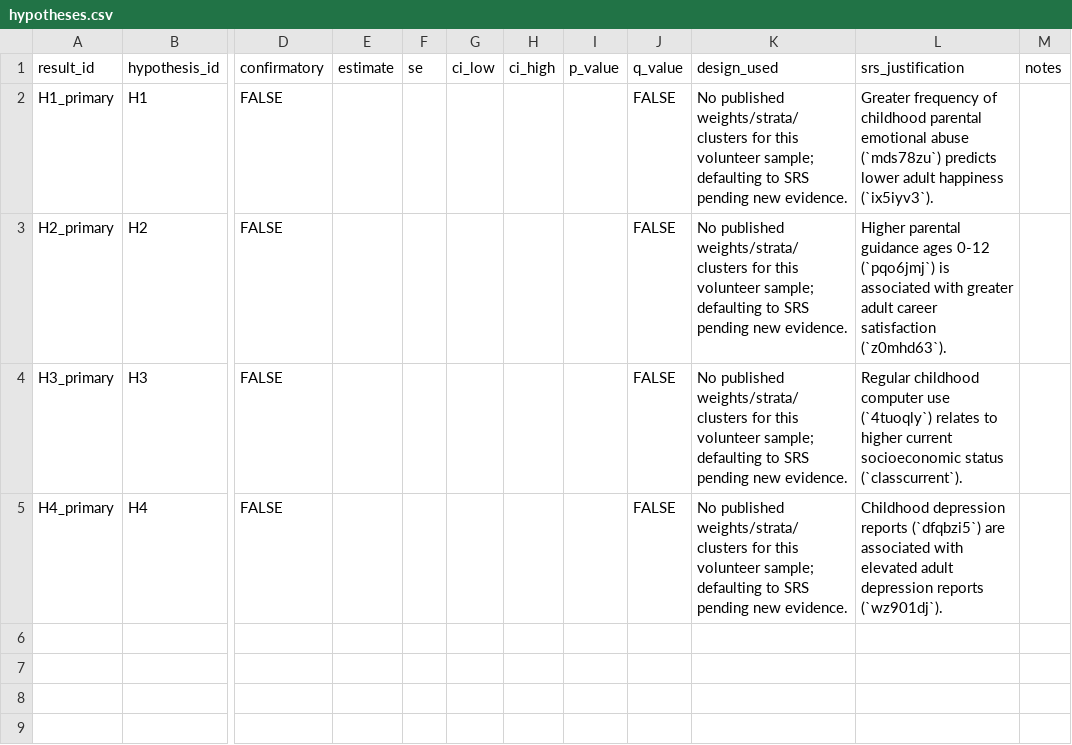
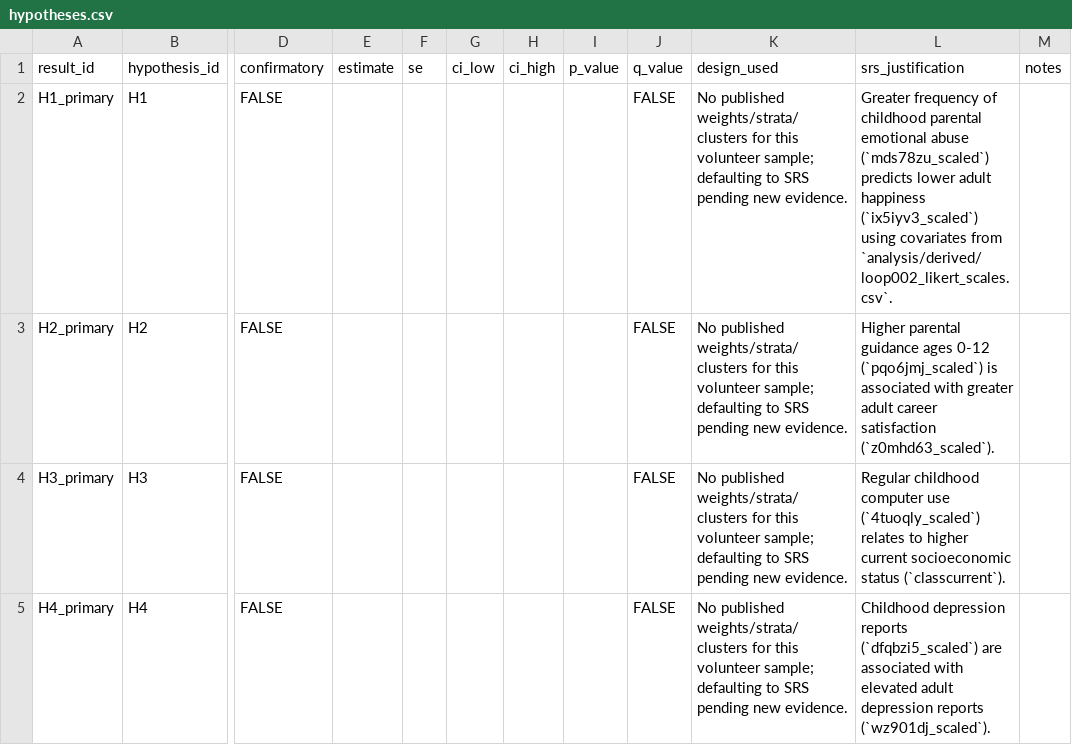
Before and after one commit to whp-wessel/ai_scientist, a CSV file: experiment_5b_aella_minimal_ai_chooses_model/analysis/hypotheses.csv, drawn as a sheet; only a part is shown, gaps mark what is left out; the diff names each change by its address in the sheet, - before the commit and + after, or states it on an @@ line.

```diff
--- a/experiment_5b_aella_minimal_ai_chooses_model/analysis/hypotheses.csv
+++ b/experiment_5b_aella_minimal_ai_chooses_model/analysis/hypotheses.csv
-L2 (srs_justification): …emotional abuse (`mds78zu`) predicts lower adult happiness (`ix5iyv3`).
+L2 (srs_justification): …emotional abuse (`mds78zu_scaled`) predicts lower adult happiness (`ix5iyv3_scaled`) using covariates from `analysis/derived/loop002_likert_scales.csv`.
-L3 (srs_justification): …ages 0-12 (`pqo6jmj`) is associated with greater adult career satisfaction (`z0mhd63`).
+L3 (srs_justification): …ages 0-12 (`pqo6jmj_scaled`) is associated with greater adult career satisfaction (`z0mhd63_scaled`).
-L4 (srs_justification): …computer use (`4tuoqly`) relates to…
+L4 (srs_justification): …computer use (`4tuoqly_scaled`) relates to…
-L5 (srs_justification): …depression reports (`dfqbzi5`) are associated with elevated adult depression reports (`wz901dj`).
+L5 (srs_justification): …depression reports (`dfqbzi5_scaled`) are associated with elevated adult depression reports (`wz901dj_scaled`).
```
Also changed, not shown: experiment_4a_aella_minimal_direct_edits_not_json/analysis/decision_log.csv, experiment_4b_aella_extensive_direct_edits_not_json/analysis/decision_log.csv, 23 other files.
